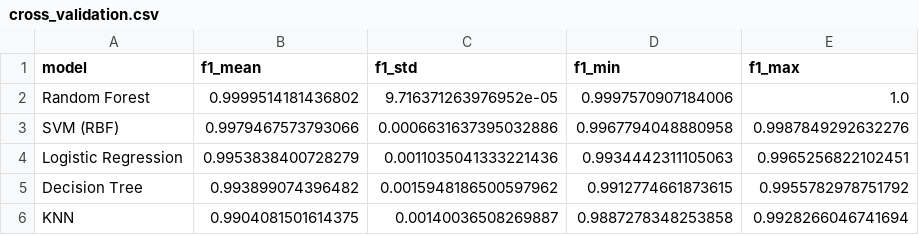
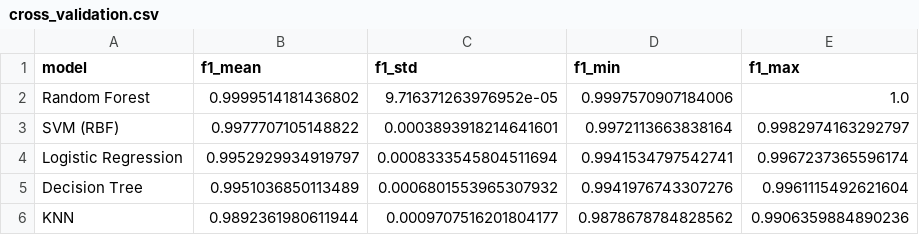
Before and after one commit to ZafeiroBarda/ptyxiaki, a CSV file: sdn-attack-detection/results/cross_validation.csv, drawn as a sheet.

```diff
--- a/sdn-attack-detection/results/cross_validation.csv
+++ b/sdn-attack-detection/results/cross_validation.csv
@@ -2,5 +2,5 @@ model,f1_mean,f1_std,f1_min,f1_max
 Random Forest,0.9999514181436802,9.716371263976952e-05,0.9997570907184006,1.0
-SVM (RBF),0.9979467573793066,0.0006631637395032886,0.9967794048880958,0.9987849292632276
-Logistic Regression,0.9953838400728279,0.0011035041333221436,0.9934442311105063,0.9965256822102451
-Decision Tree,0.993899074396482,0.0015948186500597962,0.9912774661873615,0.9955782978751792
-KNN,0.9904081501614375,0.00140036508269887,0.9887278348253858,0.9928266046741694
+SVM (RBF),0.9977707105148822,0.0003893918214641601,0.9972113663838164,0.9982974163292797
+Logistic Regression,0.9952929934919797,0.0008333545804511694,0.9941534797542741,0.9967237365596174
+Decision Tree,0.9951036850113489,0.0006801553965307932,0.9941976743307276,0.9961115492621604
+KNN,0.9892361980611944,0.0009707516201804177,0.9878678784828562,0.9906359884890236
```
Also changed, not shown: sdn-attack-detection/results/model_comparison_insdn.csv, 32 other files.
